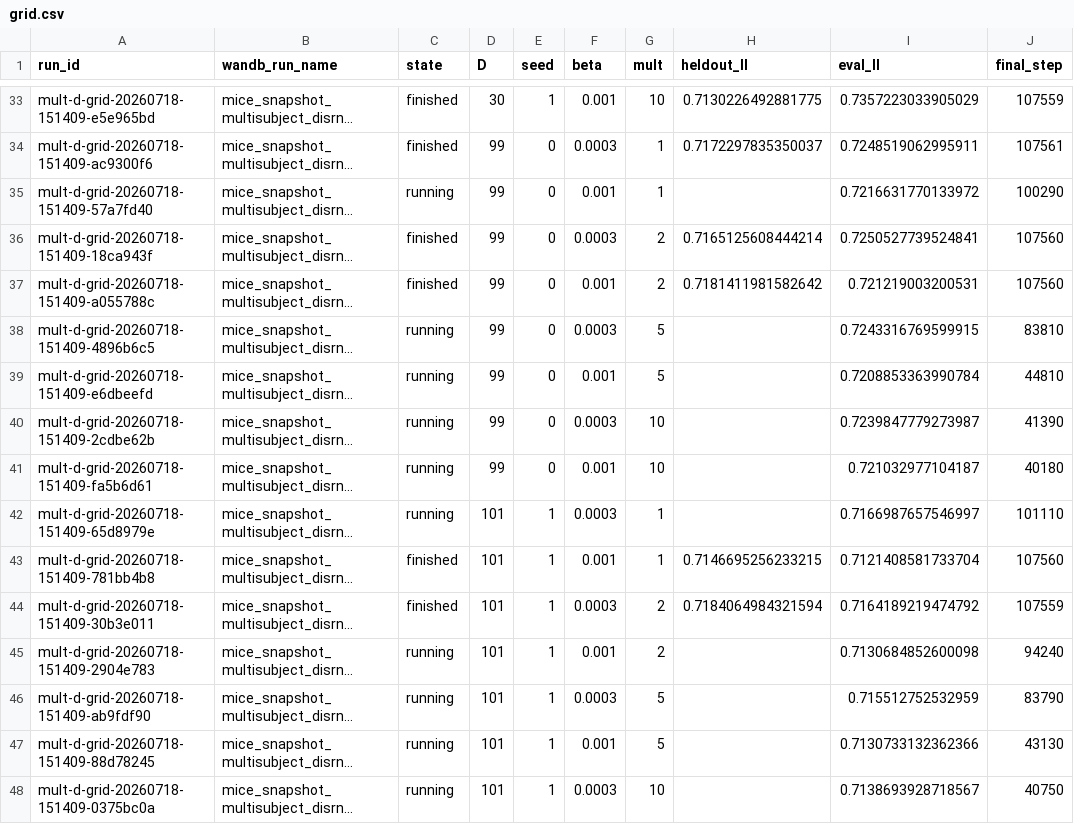
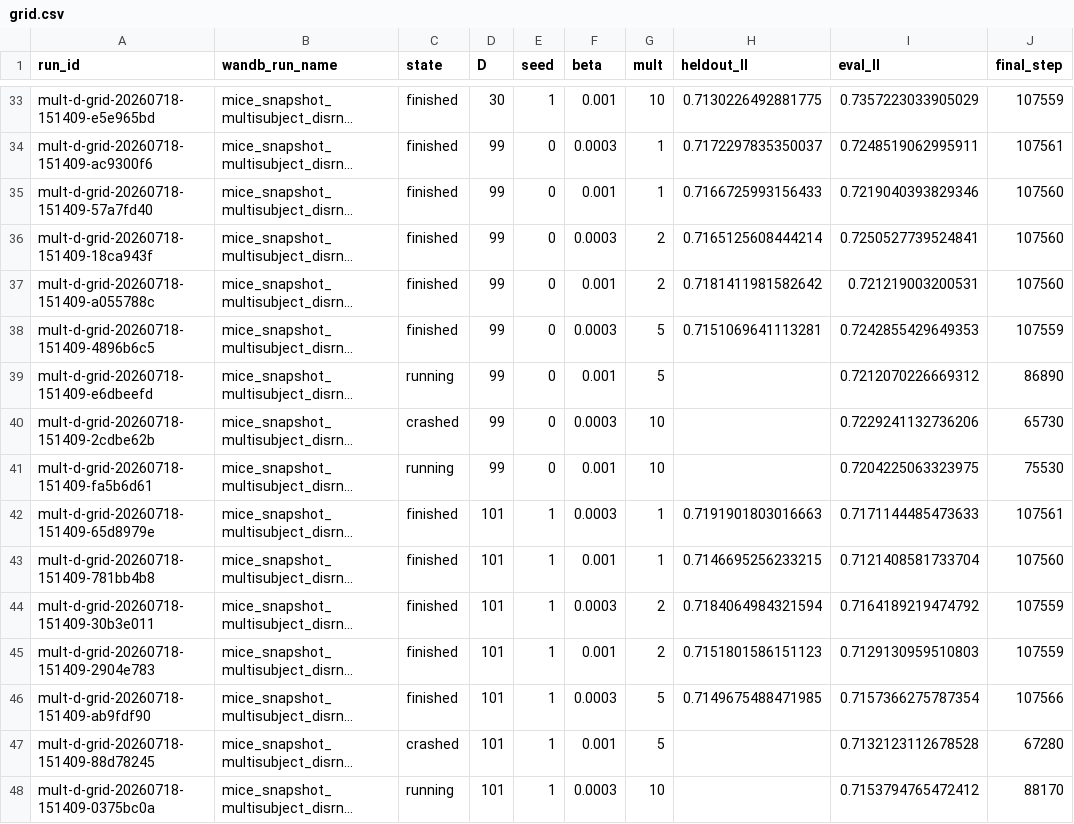
Before and after one commit to AllenNeuralDynamics/aind-disrnn-dispatcher, a CSV file: studies/06-disrnn-operating-point-at-scale/analysis/grid.csv, drawn as a sheet; only a part is shown, gaps mark what is left out; long unchanged cells end in …; the diff covers the shown part only; the diff names each change by its address in the sheet, - before the commit and + after, or states it on an @@ line.

```diff
--- a/studies/06-disrnn-operating-point-at-scale/analysis/grid.csv
+++ b/studies/06-disrnn-operating-point-at-scale/analysis/grid.csv
-C35 (state): running
+C35 (state): finished
-H35 (heldout_ll): (empty)
+H35 (heldout_ll): 0.7166725993156433
-I35 (eval_ll): 0.7216631770133972
+I35 (eval_ll): 0.7219040393829346
-J35 (final_step): 100290
+J35 (final_step): 107560
-C38 (state): running
+C38 (state): finished
-H38 (heldout_ll): (empty)
+H38 (heldout_ll): 0.7151069641113281
-I38 (eval_ll): 0.7243316769599915
+I38 (eval_ll): 0.7242855429649353
-J38 (final_step): 83810
+J38 (final_step): 107559
-I39 (eval_ll): 0.7208853363990784
+I39 (eval_ll): 0.7212070226669312
-J39 (final_step): 44810
+J39 (final_step): 86890
-C40 (state): running
+C40 (state): crashed
-I40 (eval_ll): 0.7239847779273987
+I40 (eval_ll): 0.7229241132736206
-J40 (final_step): 41390
+J40 (final_step): 65730
-I41 (eval_ll): 0.721032977104187
+I41 (eval_ll): 0.7204225063323975
-J41 (final_step): 40180
+J41 (final_step): 75530
-C42 (state): running
+C42 (state): finished
-H42 (heldout_ll): (empty)
+H42 (heldout_ll): 0.7191901803016663
-I42 (eval_ll): 0.7166987657546997
+I42 (eval_ll): 0.7171144485473633
-J42 (final_step): 101110
+J42 (final_step): 107561
-C45:C46 (state): running
+C45:C46 (state): finished
-H45 (heldout_ll): (empty)
+H45 (heldout_ll): 0.7151801586151123
-I45 (eval_ll): 0.7130684852600098
+I45 (eval_ll): 0.7129130959510803
-J45 (final_step): 94240
+J45 (final_step): 107559
-H46 (heldout_ll): (empty)
+H46 (heldout_ll): 0.7149675488471985
-I46 (eval_ll): 0.715512752532959
+I46 (eval_ll): 0.7157366275787354
-J46 (final_step): 83790
+J46 (final_step): 107566
-C47 (state): running
+C47 (state): crashed
-I47 (eval_ll): 0.7130733132362366
+I47 (eval_ll): 0.7132123112678528
-J47 (final_step): 43130
+J47 (final_step): 67280
-I48 (eval_ll): 0.7138693928718567
+I48 (eval_ll): 0.7153794765472412
-J48 (final_step): 40750
+J48 (final_step): 88170
```
Also changed, not shown: 1 added row and 35 edited cells elsewhere in this file, 3 other files.
